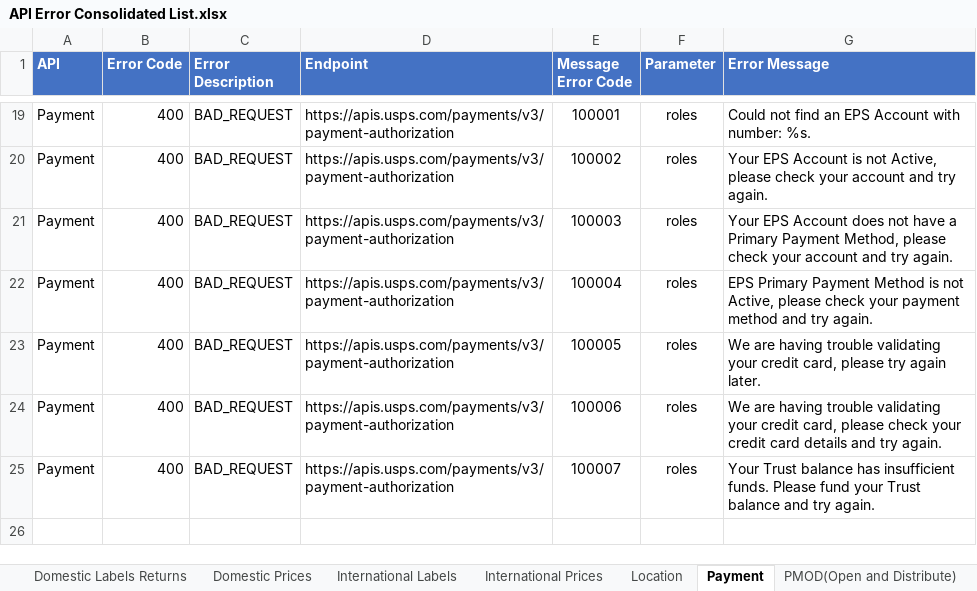
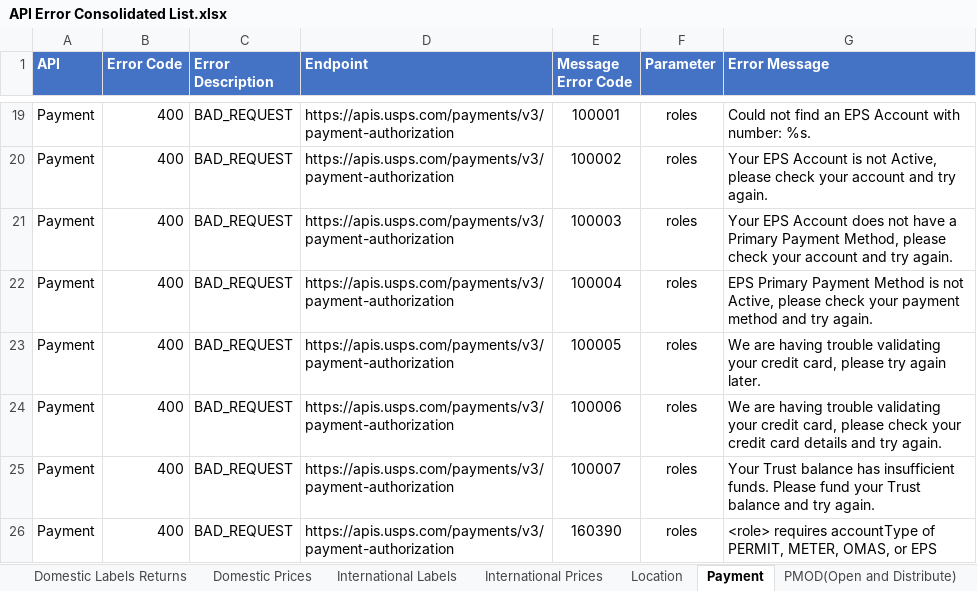
Before and after one commit to USPS/api-examples, an Excel workbook: Error Inventory/API Error Consolidated List.xlsx, sheet Payment, drawn as a sheet; only a part is shown, gaps mark what is left out; values as stored, in another font and other column widths than the file's, no borders; the diff names each change by its address in the sheet, - before the commit and + after, or states it on an @@ line.

```diff
--- a/Error Inventory/API Error Consolidated List.xlsx (sheet Payment)
+++ b/Error Inventory/API Error Consolidated List.xlsx (sheet Payment)
+row 26: Payment | 400 | BAD_REQUEST | https://apis.usps.com/payments/v3/payment-authorization | 160390 | roles | <role> requires accountType of PERMIT, METER, OMAS, or EPS
```
Also changed, not shown: sheet Shipping Options, sheet Domestic Labels Outbound, sheet International Prices, sheet International Labels, sheet Domestic Labels Returns.
